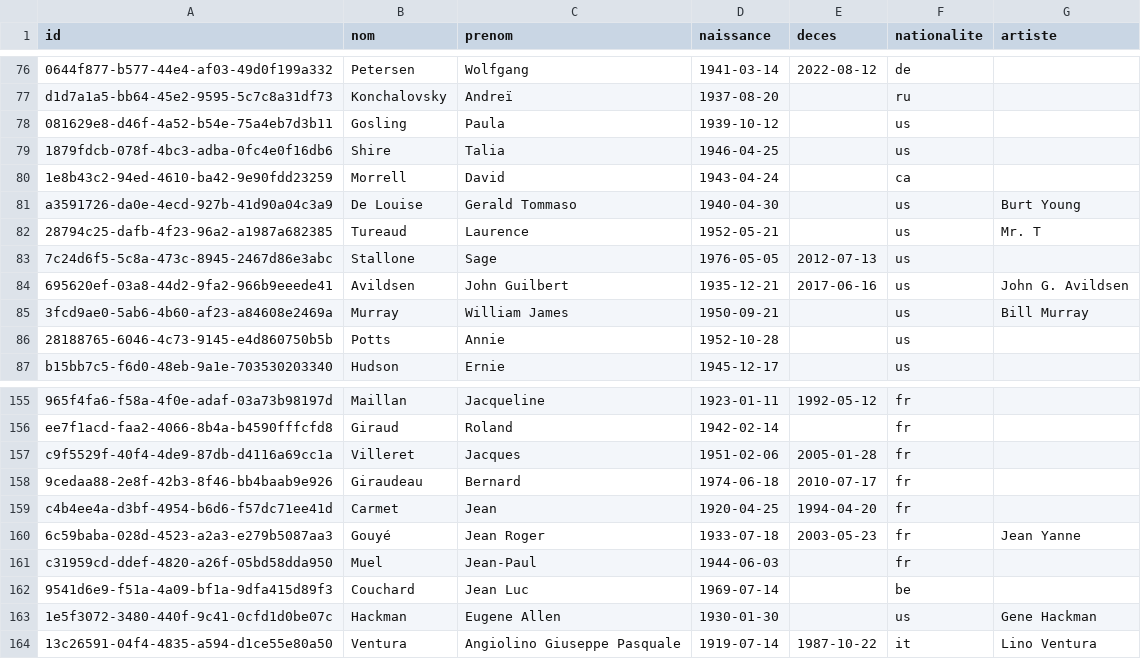
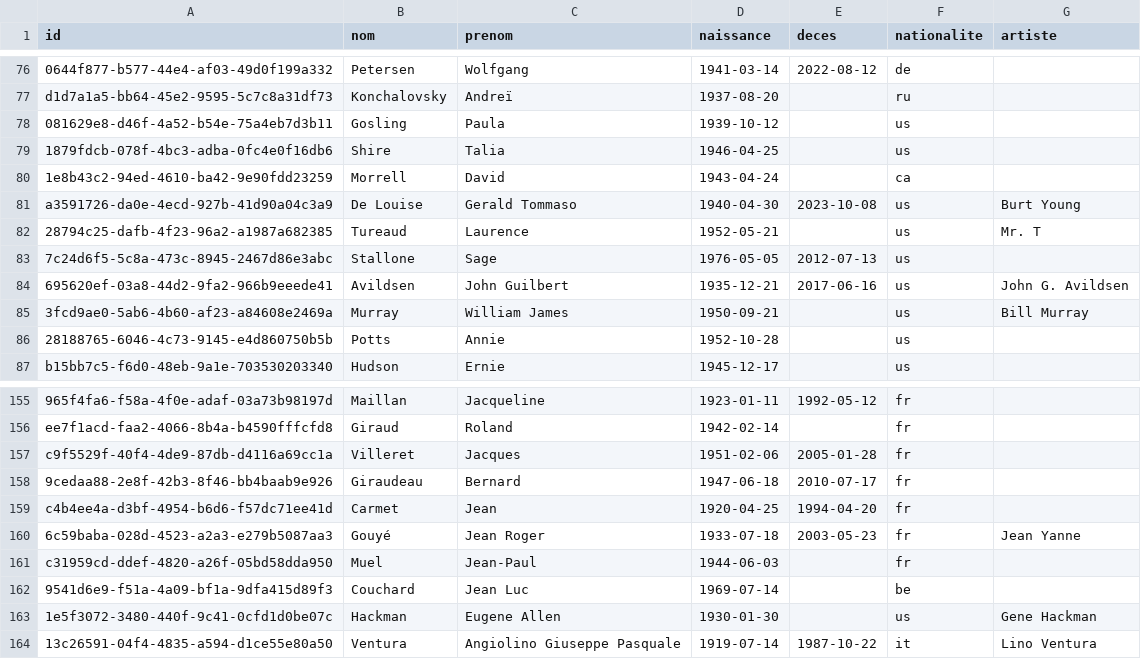
Before and after one commit to medina474/cinema-supabase, a CSV file: data/personnes.csv, drawn as a sheet; only a part is shown, gaps mark what is left out.

```diff
--- a/data/personnes.csv
+++ b/data/personnes.csv
@@ -80,3 +80,3 @@ d1d7a1a5-bb64-45e2-9595-5c7c8a31df73,Konchalovsky,Andreï,1937-08-20,,ru,
 1e8b43c2-94ed-4610-ba42-9e90fdd23259,Morrell,David,1943-04-24,,ca,
-a3591726-da0e-4ecd-927b-41d90a04c3a9,De Louise,Gerald Tommaso,1940-04-30,,us,Burt Young
+a3591726-da0e-4ecd-927b-41d90a04c3a9,De Louise,Gerald Tommaso,1940-04-30,2023-10-08,us,Burt Young
 28794c25-dafb-4f23-96a2-a1987a682385,Tureaud,Laurence,1952-05-21,,us,Mr. T
@@ -157,3 +157,3 @@ ee7f1acd-faa2-4066-8b4a-b4590fffcfd8,Giraud,Roland,1942-02-14,,fr,
 c9f5529f-40f4-4de9-87db-d4116a69cc1a,Villeret,Jacques,1951-02-06,2005-01-28,fr,
-9cedaa88-2e8f-42b3-8f46-bb4baab9e926,Giraudeau,Bernard,1974-06-18,2010-07-17,fr,
+9cedaa88-2e8f-42b3-8f46-bb4baab9e926,Giraudeau,Bernard,1947-06-18,2010-07-17,fr,
 c4b4ee4a-d3bf-4954-b6d6-f57dc71ee41d,Carmet,Jean,1920-04-25,1994-04-20,fr,
```
Also changed, not shown: 3 other files.
